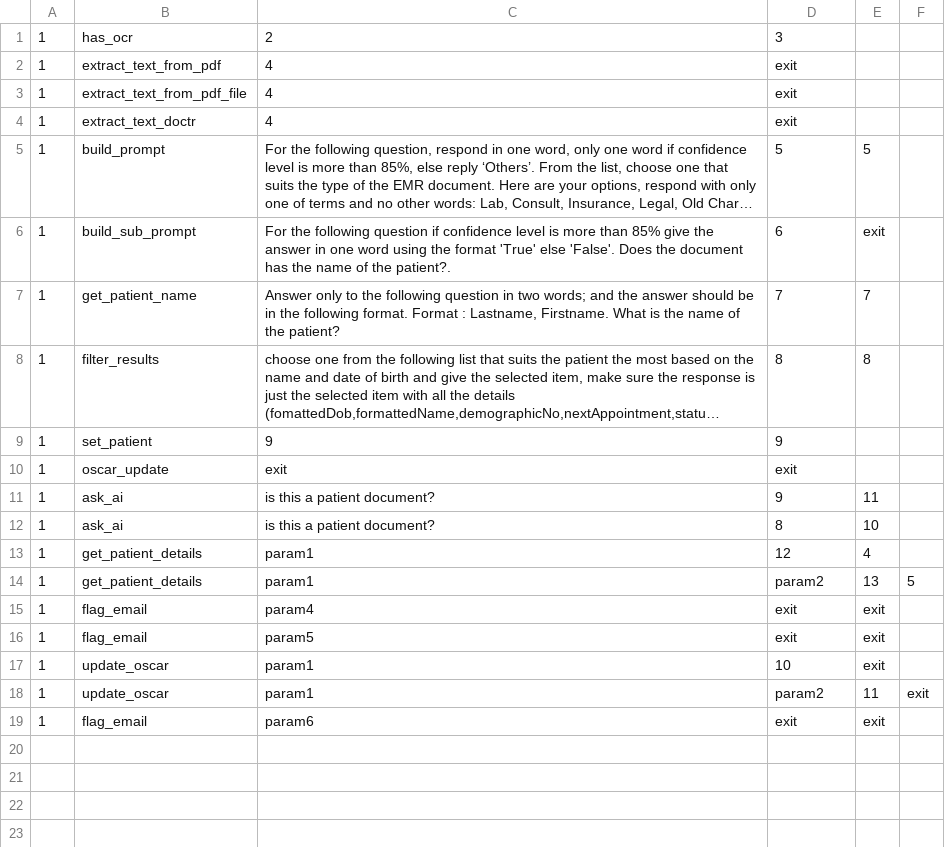
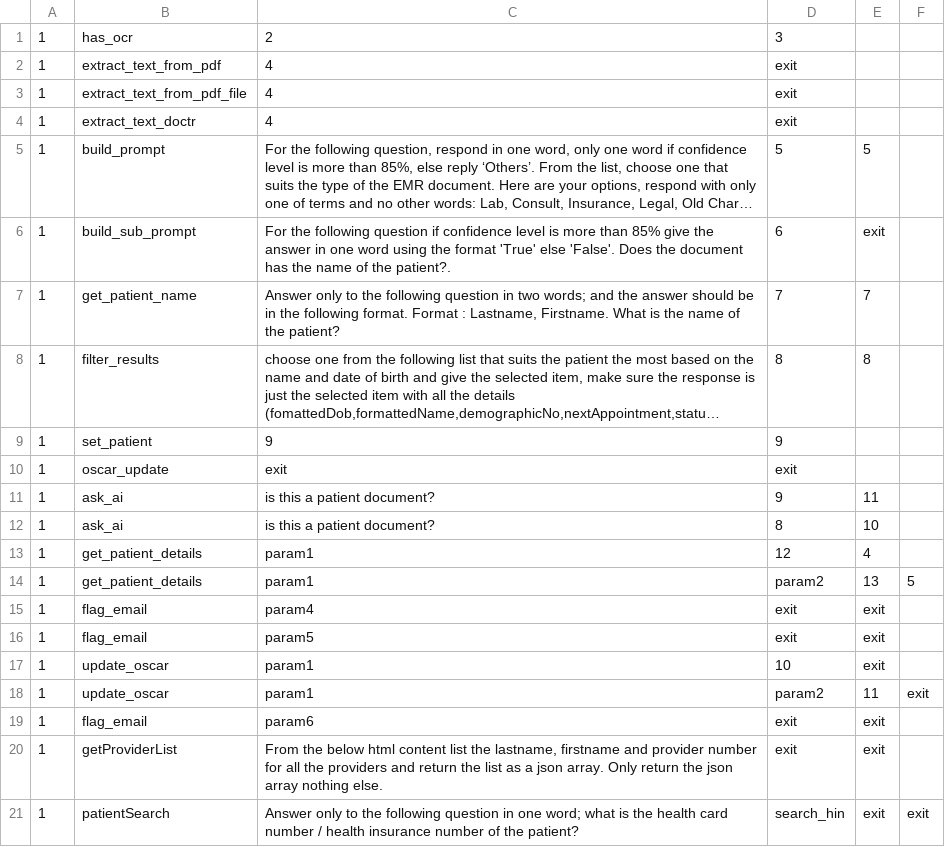
Before and after one commit to GetWellClinic/ai-moa, a CSV file: workflow.csv, drawn as a sheet; long unchanged cells end in …; the diff names each change by its address in the sheet, - before the commit and + after, or states it on an @@ line.

```diff
--- a/workflow.csv
+++ b/workflow.csv
+row 20: 1 | getProviderList | From the below html content list the lastname, firstname and provider number for all the providers and return the list as a json array. Only return the json array nothing else. | exit | exit
+row 21: 1 | patientSearch | Answer only to the following question in one word; what is the health card number / health insurance number of the patient? | search_hin | exit | exit
```
Also changed, not shown: 1 other file.
